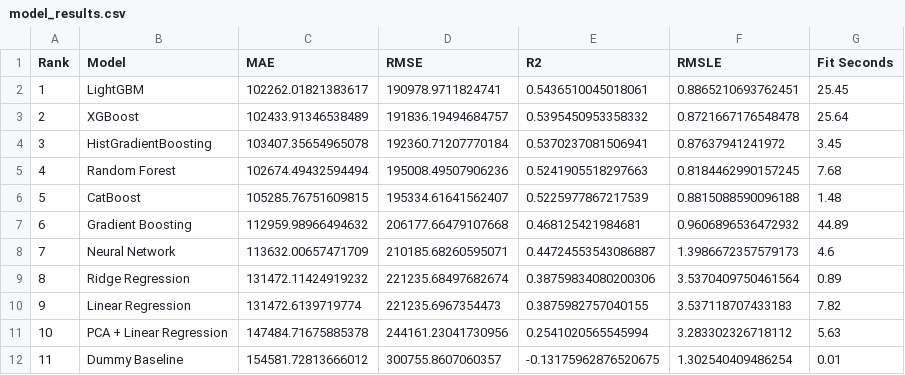
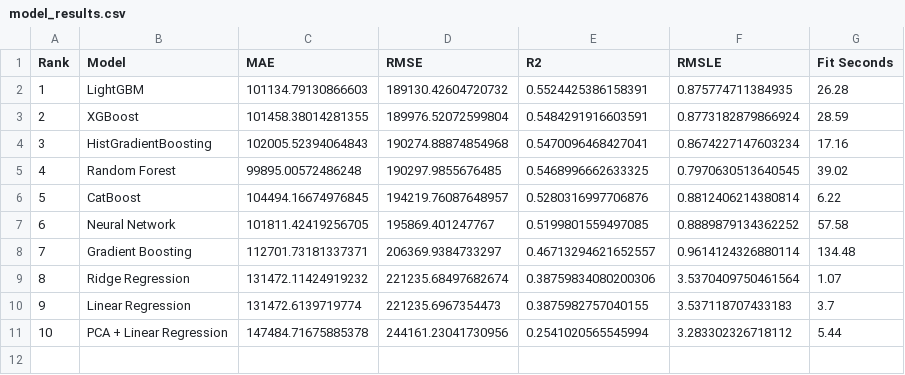
Before and after one commit to kushalkrishnappa/fai-final-project-2026, a CSV file: src/data/model_results.csv, drawn as a sheet; removed rows and columns are numbered as before the commit, all else as after; the diff names each change by its address in the sheet, - before the commit and + after, or states it on an @@ line.

Commit message:
Train models on full training split

```diff
--- a/src/data/model_results.csv
+++ b/src/data/model_results.csv
-C2 (MAE): 102262.01821383617
+C2 (MAE): 101134.79130866603
-D2 (RMSE): 190978.9711824741
+D2 (RMSE): 189130.42604720732
-E2 (R2): 0.5436510045018061
+E2 (R2): 0.5524425386158391
-F2 (RMSLE): 0.8865210693762451
+F2 (RMSLE): 0.875774711384935
-G2 (Fit Seconds): 25.45
+G2 (Fit Seconds): 26.28
-C3 (MAE): 102433.91346538489
+C3 (MAE): 101458.38014281355
-D3 (RMSE): 191836.19494684757
+D3 (RMSE): 189976.52072599804
-E3 (R2): 0.5395450953358332
+E3 (R2): 0.5484291916603591
-F3 (RMSLE): 0.8721667176548478
+F3 (RMSLE): 0.8773182879866924
-G3 (Fit Seconds): 25.64
+G3 (Fit Seconds): 28.59
-C4 (MAE): 103407.35654965078
+C4 (MAE): 102005.52394064843
-D4 (RMSE): 192360.71207770184
+D4 (RMSE): 190274.88874854968
-E4 (R2): 0.5370237081506941
+E4 (R2): 0.5470096468427041
-F4 (RMSLE): 0.87637941241972
+F4 (RMSLE): 0.8674227147603234
-G4 (Fit Seconds): 3.45
+G4 (Fit Seconds): 17.16
-C5 (MAE): 102674.49432594494
+C5 (MAE): 99895.00572486248
-D5 (RMSE): 195008.49507906236
+D5 (RMSE): 190297.9855676485
-E5 (R2): 0.5241905518297663
+E5 (R2): 0.5468996662633325
-F5 (RMSLE): 0.8184462990157245
+F5 (RMSLE): 0.7970630513640545
-G5 (Fit Seconds): 7.68
+G5 (Fit Seconds): 39.02
-C6 (MAE): 105285.76751609815
+C6 (MAE): 104494.16674976845
-D6 (RMSE): 195334.61641562407
+D6 (RMSE): 194219.76087648957
-E6 (R2): 0.5225977867217539
+E6 (R2): 0.5280316997706876
-F6 (RMSLE): 0.8815088590096188
+F6 (RMSLE): 0.8812406214380814
-G6 (Fit Seconds): 1.48
+G6 (Fit Seconds): 6.22
-row 7: 6 | Gradient Boosting | 112959.98966494632 | 206177.66479107668 | 0.468125421984681 | 0.9606896536472932 | 44.89
@@ column A (Rank) renumbered in row 7 @@
-C7 (MAE): 113632.00657471709
+C7 (MAE): 101811.42419256705
-D7 (RMSE): 210185.68260595071
+D7 (RMSE): 195869.401247767
-E7 (R2): 0.44724553543086887
+E7 (R2): 0.5199801559497085
-F7 (RMSLE): 1.3986672357579173
+F7 (RMSLE): 0.8889879134362252
-G7 (Fit Seconds): 4.6
+G7 (Fit Seconds): 57.58
+row 8: 7 | Gradient Boosting | 112701.73181337371 | 206369.9384733297 | 0.46713294621652557 | 0.9614124326880114 | 134.48
-G9 (Fit Seconds): 0.89
+G9 (Fit Seconds): 1.07
-G10 (Fit Seconds): 7.82
+G10 (Fit Seconds): 3.7
-G11 (Fit Seconds): 5.63
+G11 (Fit Seconds): 5.44
-row 12: 11 | Dummy Baseline | 154581.72813666012 | 300755.8607060357 | -0.13175962876520675 | 1.302540409486254 | 0.01
```
Also changed, not shown: 1 other file.
